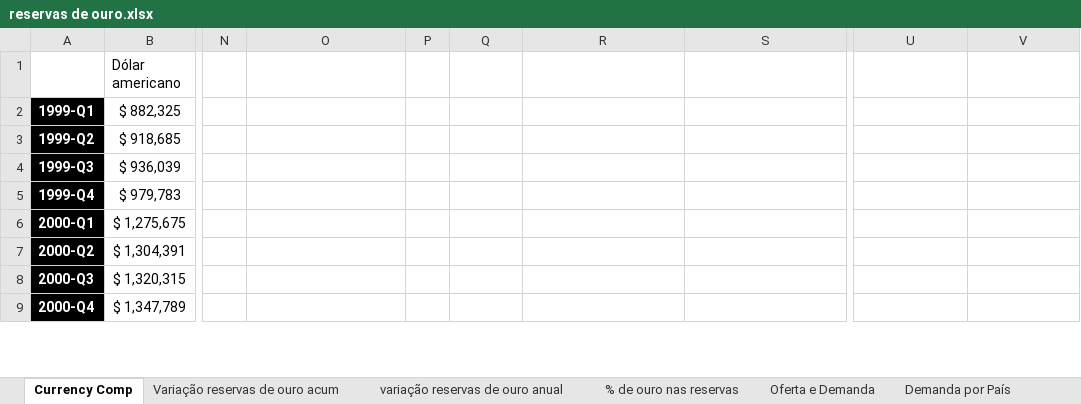
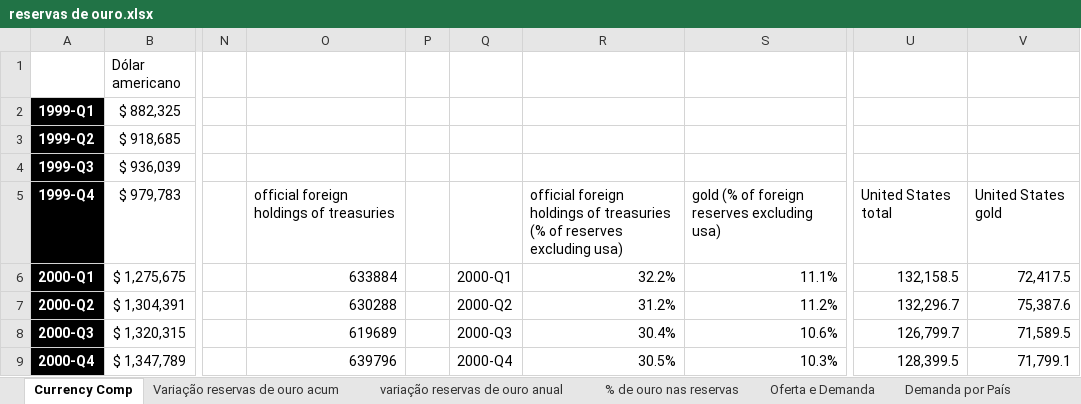
Before and after one commit to estudios-liberta/ftm-dados-pr, an Excel workbook: dados/reservas de ouro.xlsx, sheet Currency Comp, drawn as a sheet; only a part is shown, gaps mark what is left out; values as stored, in another font and other column widths than the file's, no borders; the diff covers the shown part only; the diff names each change by its address in the sheet, - before the commit and + after, or states it on an @@ line.

Commit message:
Add files via upload

```diff
--- a/dados/reservas de ouro.xlsx (sheet Currency Comp)
+++ b/dados/reservas de ouro.xlsx (sheet Currency Comp)
-O5: (empty)
+O5: official foreign holdings of treasuries
-R5: (empty)
+R5: official foreign holdings of treasuries (% of reserves excluding usa)
-S5: (empty)
+S5: gold (% of foreign reserves excluding usa)
-U5: (empty)
+U5: United States total
-V5: (empty)
+V5: United States gold
-O6: (empty)
+O6: 633884
-Q6: (empty)
+Q6: 2000-Q1
-R6: (empty)
+R6: 32.2%
-S6: (empty)
+S6: 11.1%
-U6: (empty)
+U6: 132,158.5
-V6: (empty)
+V6: 72,417.5
-O7: (empty)
+O7: 630288
-Q7: (empty)
+Q7: 2000-Q2
-R7: (empty)
+R7: 31.2%
-S7: (empty)
+S7: 11.2%
-U7: (empty)
+U7: 132,296.7
-V7: (empty)
+V7: 75,387.6
-O8: (empty)
+O8: 619689
-Q8: (empty)
+Q8: 2000-Q3
-R8: (empty)
+R8: 30.4%
-S8: (empty)
+S8: 10.6%
-U8: (empty)
+U8: 126,799.7
-V8: (empty)
+V8: 71,589.5
-O9: (empty)
+O9: 639796
-Q9: (empty)
+Q9: 2000-Q4
-R9: (empty)
+R9: 30.5%
-S9: (empty)
+S9: 10.3%
-U9: (empty)
+U9: 128,399.5
-V9: (empty)
+V9: 71,799.1
```
Also changed, not shown: 612 edited cells elsewhere in this sheet.
